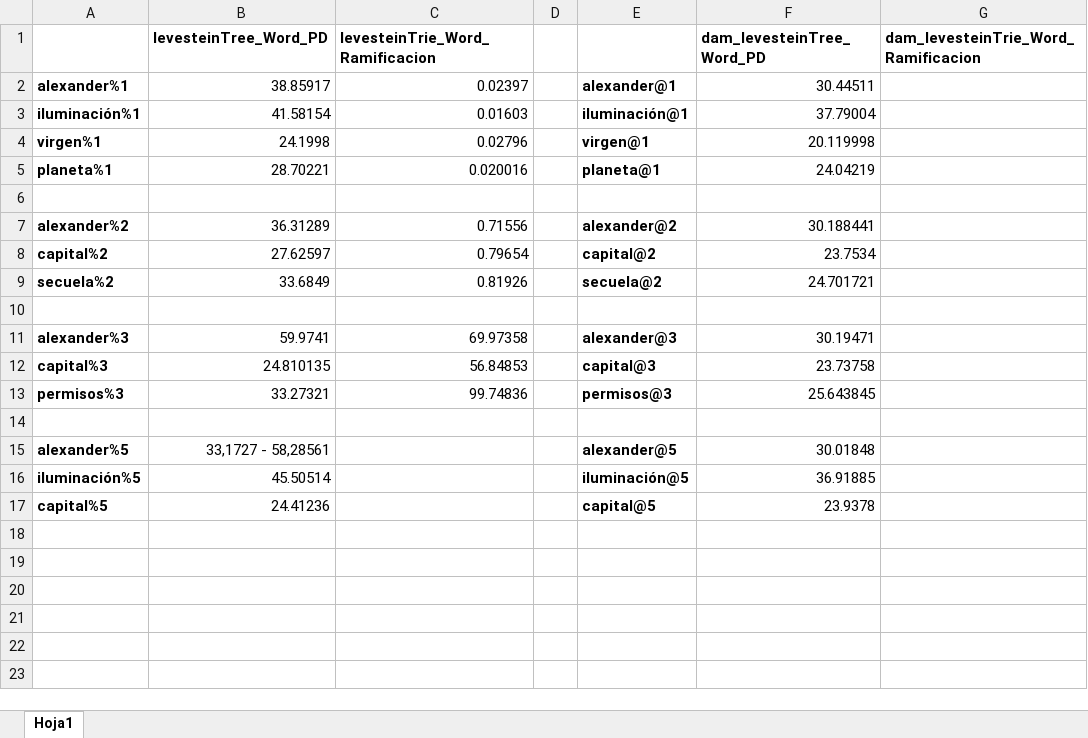
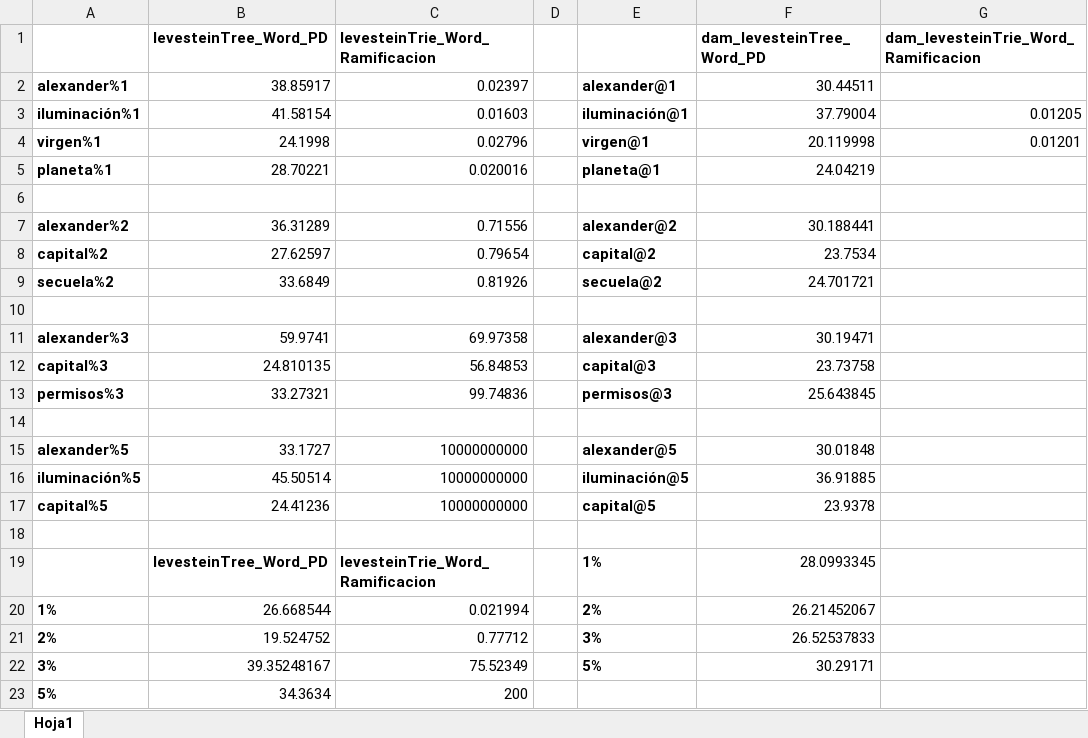
Before and after one commit to pausic/ALM, an Excel workbook: tiemposAlg.xlsx, sheet Hoja1, drawn as a sheet; values as stored, in another font and other column widths than the file's, no borders; charts and pictures not drawn; the diff names each change by its address in the sheet, - before the commit and + after, or states it on an @@ line.

Commit message:
Agregado tiempos

```diff
--- a/tiemposAlg.xlsx (sheet Hoja1)
+++ b/tiemposAlg.xlsx (sheet Hoja1)
-G3: (empty)
+G3: 0.01205
-G4: (empty)
+G4: 0.01201
-B15 (levesteinTree_Word_PD): 33,1727 - 58,28561
+B15 (levesteinTree_Word_PD): 33.1727
-C15:C17 (levesteinTrie_Word_Ramificacion): (empty)
+C15:C17 (levesteinTrie_Word_Ramificacion): 10000000000
+row 18: (empty)
+row 19:  | levesteinTree_Word_PD | levesteinTrie_Word_Ramificacion |  | 1% | 28.0993345
+row 20: 1% | 26.668544 | 0.021994 |  | 2% | 26.21452067
+row 21: 2% | 19.524752 | 0.77712 |  | 3% | 26.52537833
+row 22: 3% | 39.35248167 | 75.52349 |  | 5% | 30.29171
+row 23: 5% | 34.3634 | 200
```
Also changed, not shown: charts or pictures, 2 other files.
